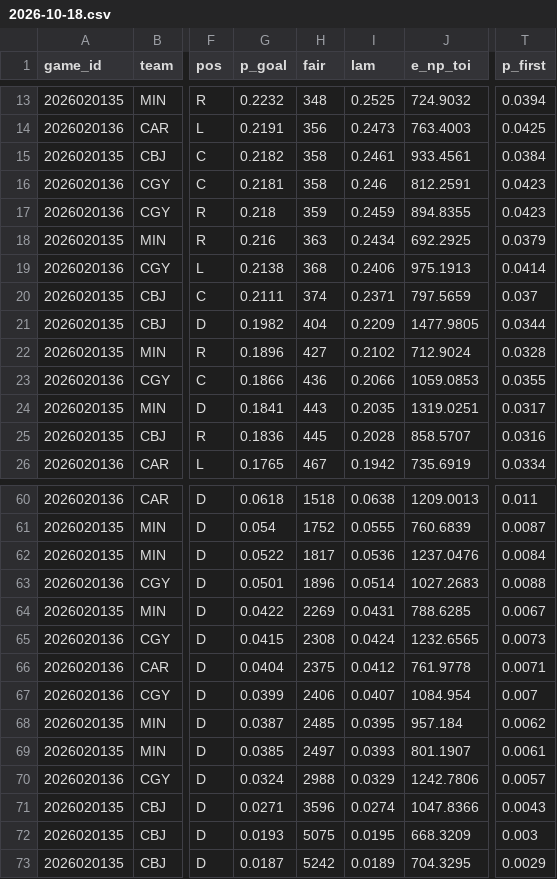
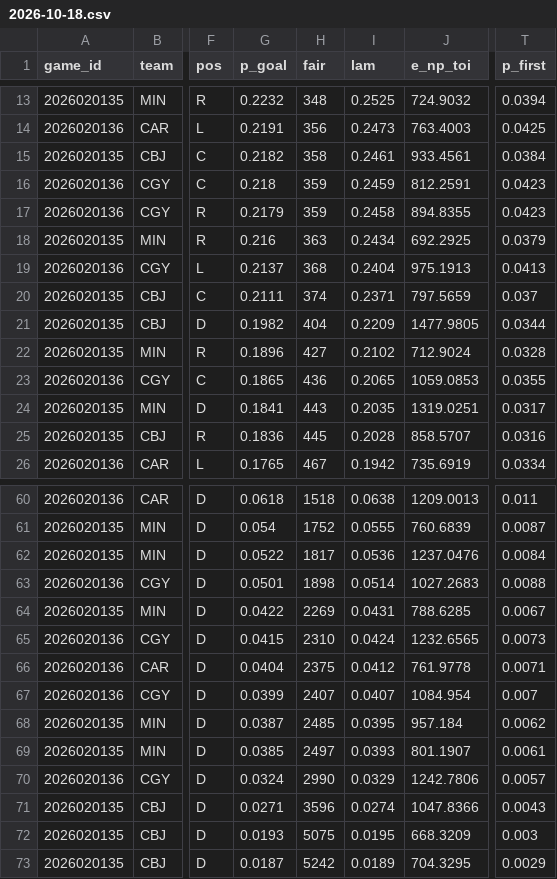
Before and after one commit to TheCanadIndian/nfl-sim-sheet, a CSV file: engine/hockey/projections/2026-10-18.csv, drawn as a sheet; only a part is shown, gaps mark what is left out; the diff covers the shown part only; the diff names each change by its address in the sheet, - before the commit and + after, or states it on an @@ line.

```diff
--- a/engine/hockey/projections/2026-10-18.csv
+++ b/engine/hockey/projections/2026-10-18.csv
-G16 (p_goal): 0.2181
+G16 (p_goal): 0.218
-H16 (fair): 358
+H16 (fair): 359
-I16 (lam): 0.246
+I16 (lam): 0.2459
-G17 (p_goal): 0.218
+G17 (p_goal): 0.2179
-I17 (lam): 0.2459
+I17 (lam): 0.2458
-G19 (p_goal): 0.2138
+G19 (p_goal): 0.2137
-I19 (lam): 0.2406
+I19 (lam): 0.2404
-T19 (p_first): 0.0414
+T19 (p_first): 0.0413
-G23 (p_goal): 0.1866
+G23 (p_goal): 0.1865
-I23 (lam): 0.2066
+I23 (lam): 0.2065
-H63 (fair): 1896
+H63 (fair): 1898
-H65 (fair): 2308
+H65 (fair): 2310
-H67 (fair): 2406
+H67 (fair): 2407
-H70 (fair): 2988
+H70 (fair): 2990
```
Also changed, not shown: 1 added row, 1 removed row and 25 edited cells elsewhere in this file, 13 other files.
